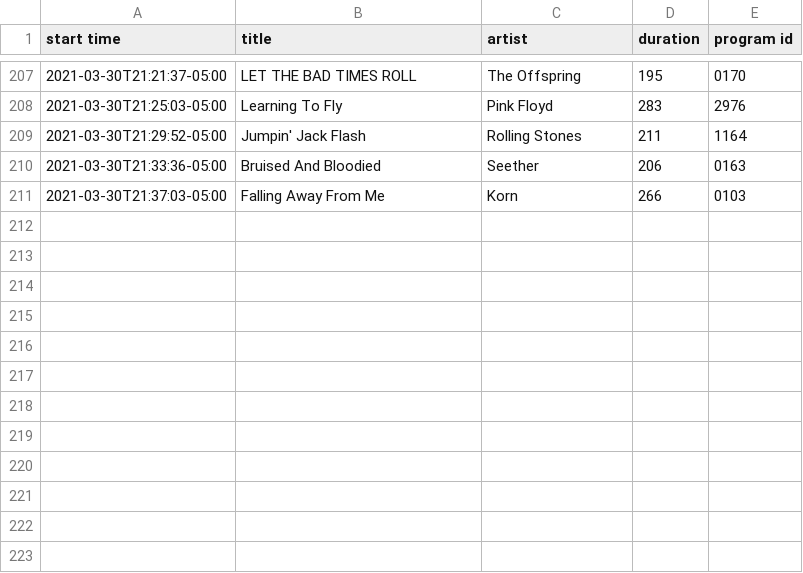
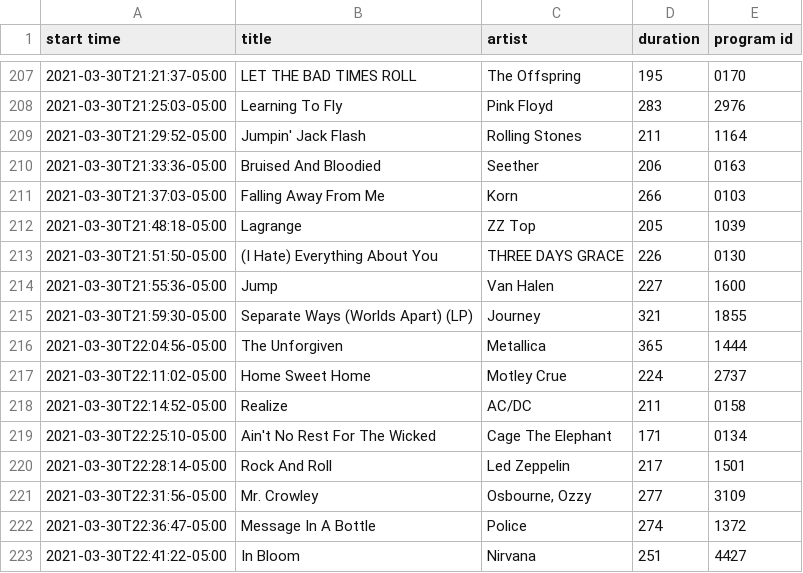
Before and after one commit to WillAbides/klbjplaylist, a CSV file: data/plays-2021-03-30.csv, drawn as a sheet; only a part is shown, gaps mark what is left out.

Commit message:
update data

```diff
--- a/data/plays-2021-03-30.csv
+++ b/data/plays-2021-03-30.csv
@@ -211 +211,13 @@ start time,title,artist,duration,program id
 2021-03-30T21:37:03-05:00,Falling Away From Me,Korn,266,0103
+2021-03-30T21:48:18-05:00,Lagrange,ZZ Top,205,1039
+2021-03-30T21:51:50-05:00,(I Hate) Everything About You,THREE DAYS GRACE,226,0130
+2021-03-30T21:55:36-05:00,Jump,Van Halen,227,1600
+2021-03-30T21:59:30-05:00,Separate Ways (Worlds Apart) (LP),Journey,321,1855
+2021-03-30T22:04:56-05:00,The Unforgiven,Metallica,365,1444
+2021-03-30T22:11:02-05:00,Home Sweet Home,Motley Crue,224,2737
+2021-03-30T22:14:52-05:00,Realize,AC/DC,211,0158
+2021-03-30T22:25:10-05:00,Ain't No Rest For The Wicked,Cage The Elephant,171,0134
+2021-03-30T22:28:14-05:00,Rock And Roll,Led Zeppelin,217,1501
+2021-03-30T22:31:56-05:00,Mr. Crowley,"Osbourne, Ozzy",277,3109
+2021-03-30T22:36:47-05:00,Message In A Bottle,Police,274,1372
+2021-03-30T22:41:22-05:00,In Bloom,Nirvana,251,4427
```
